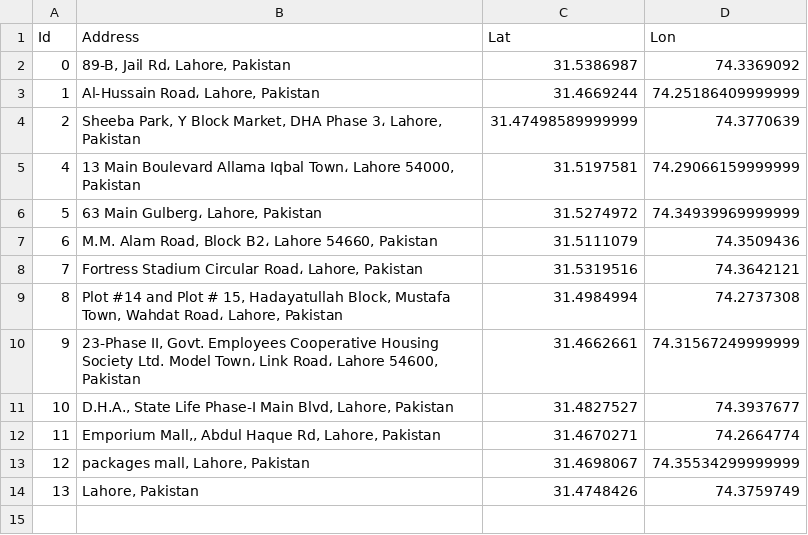
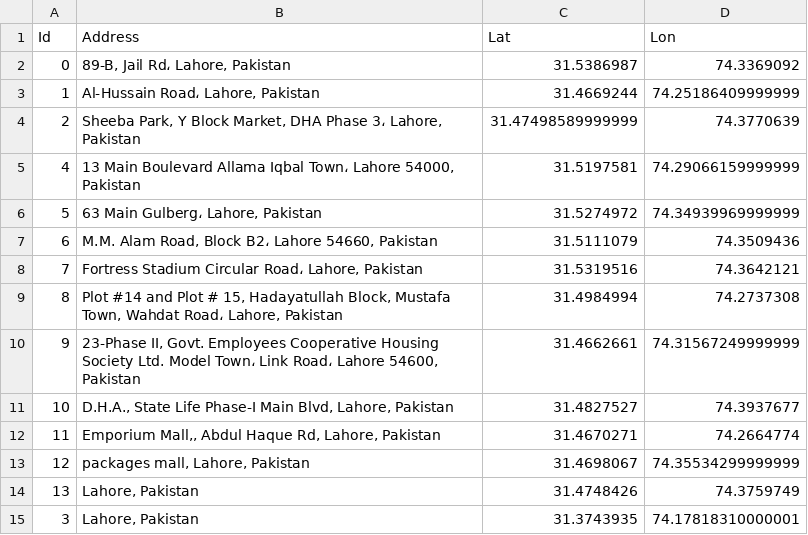
Before and after one commit to aitzaz/vehicle_routing_problem, a CSV file: sample_locations.csv, drawn as a sheet.

```diff
--- a/sample_locations.csv
+++ b/sample_locations.csv
@@ -14 +14,2 @@ Id,Address,Lat,Lon
 13,"Lahore, Pakistan",31.4748426,74.3759749
+3,"Lahore, Pakistan",31.3743935,74.17818310000001
```
Also changed, not shown: sample_distances.csv, 2 other files.
